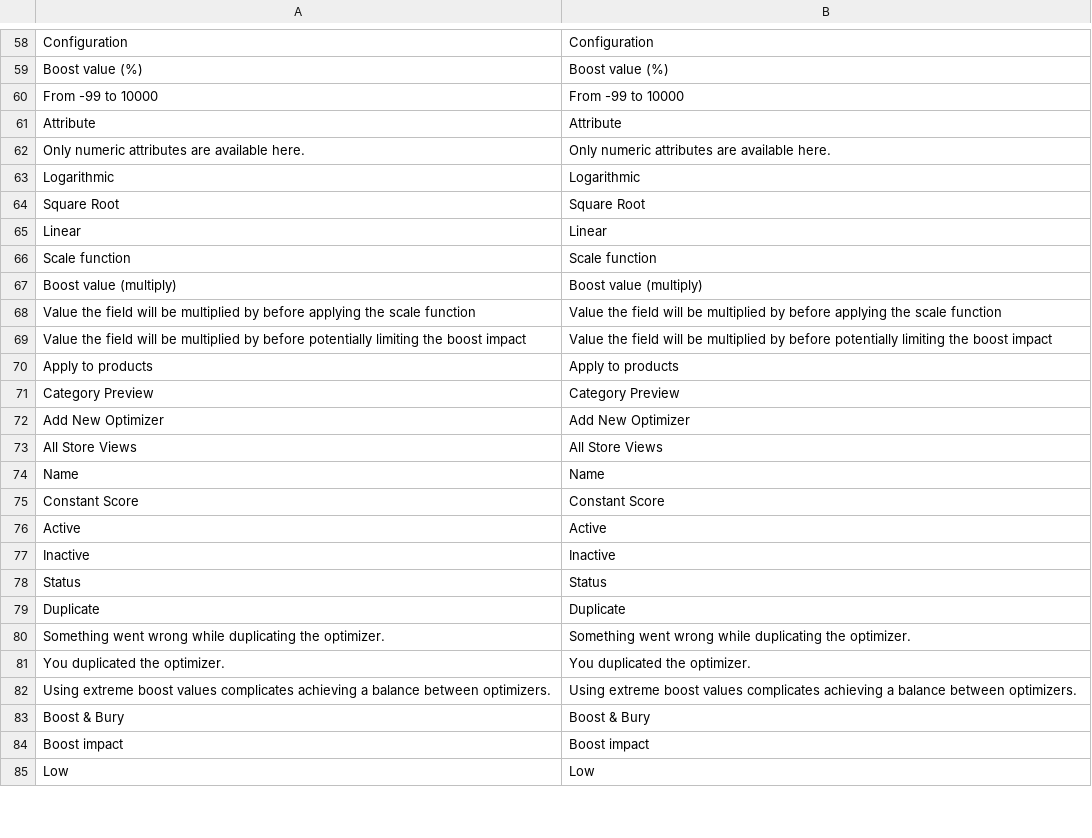
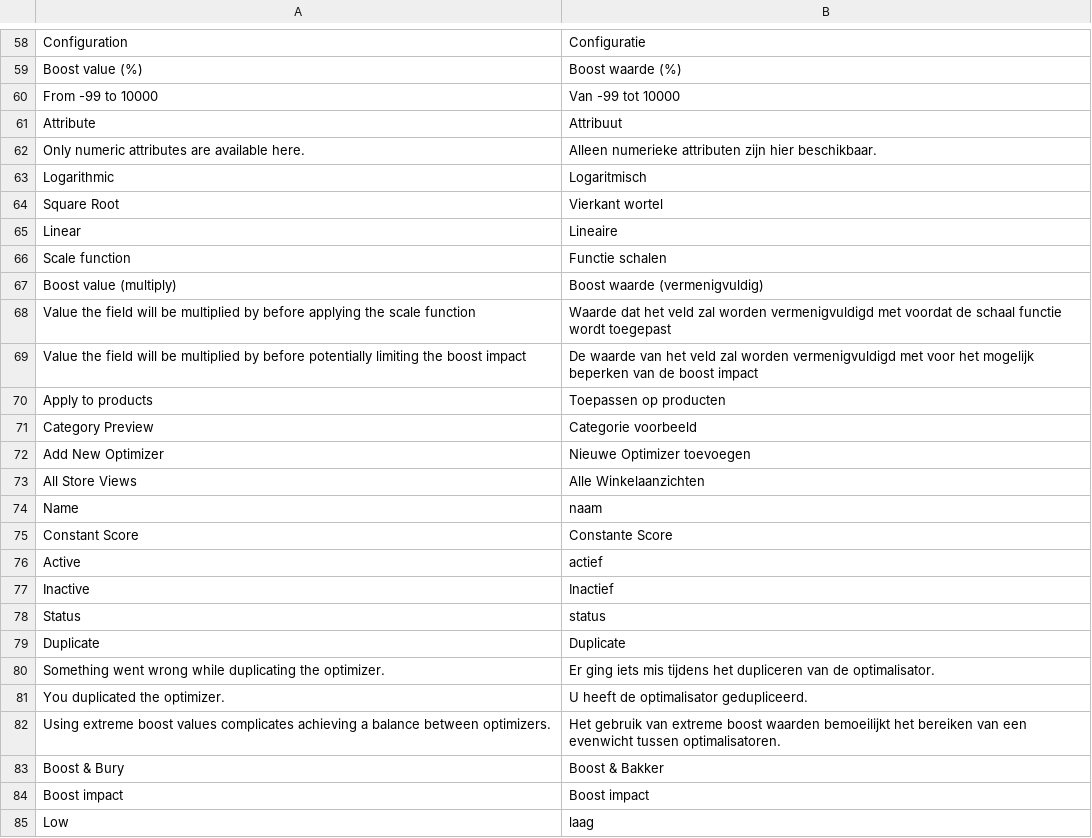
Before and after one commit to Smile-SA/elasticsuite, a CSV file: src/module-elasticsuite-catalog-optimizer/i18n/nl_NL.csv, drawn as a sheet; only a part is shown, gaps mark what is left out; the diff covers the shown part only.

```diff
--- a/src/module-elasticsuite-catalog-optimizer/i18n/nl_NL.csv
+++ b/src/module-elasticsuite-catalog-optimizer/i18n/nl_NL.csv
@@ -58,28 +58,28 @@
-"Configuration","Configuration"
-"Boost value (%)","Boost value (%)"
-"From -99 to 10000","From -99 to 10000"
-"Attribute","Attribute"
-"Only numeric attributes are available here.","Only numeric attributes are available here."
-"Logarithmic","Logarithmic"
-"Square Root","Square Root"
-"Linear","Linear"
-"Scale function","Scale function"
-"Boost value (multiply)","Boost value (multiply)"
-"Value the field will be multiplied by before applying the scale function","Value the field will be multiplied by before applying the scale function"
-"Value the field will be multiplied by before potentially limiting the boost impact","Value the field will be multiplied by before potentially limiting the boost impact"
-"Apply to products","Apply to products"
-"Category Preview","Category Preview"
-"Add New Optimizer","Add New Optimizer"
-"All Store Views","All Store Views"
-"Name","Name"
-"Constant Score","Constant Score"
-"Active","Active"
-"Inactive","Inactive"
-"Status","Status"
+"Configuration","Configuratie"
+"Boost value (%)","Boost waarde (%)"
+"From -99 to 10000","Van -99 tot 10000"
+"Attribute","Attribuut"
+"Only numeric attributes are available here.","Alleen numerieke attributen zijn hier beschikbaar."
+"Logarithmic","Logaritmisch"
+"Square Root","Vierkant wortel"
+"Linear","Lineaire"
+"Scale function","Functie schalen"
+"Boost value (multiply)","Boost waarde (vermenigvuldig)"
+"Value the field will be multiplied by before applying the scale function","Waarde dat het veld zal worden vermenigvuldigd met voordat de schaal functie wordt toegepast"
+"Value the field will be multiplied by before potentially limiting the boost impact","De waarde van het veld zal worden vermenigvuldigd met voor het mogelijk beperken van de boost impact"
+"Apply to products","Toepassen op producten"
+"Category Preview","Categorie voorbeeld"
+"Add New Optimizer","Nieuwe Optimizer toevoegen"
+"All Store Views","Alle Winkelaanzichten"
+"Name","naam"
+"Constant Score","Constante Score"
+"Active","actief"
+"Inactive","Inactief"
+"Status","status"
 "Duplicate","Duplicate"
-"Something went wrong while duplicating the optimizer.","Something went wrong while duplicating the optimizer."
-"You duplicated the optimizer.","You duplicated the optimizer."
-"Using extreme boost values complicates achieving a balance between optimizers.","Using extreme boost values complicates achieving a balance between optimizers."
-"Boost & Bury","Boost & Bury"
+"Something went wrong while duplicating the optimizer.","Er ging iets mis tijdens het dupliceren van de optimalisator."
+"You duplicated the optimizer.","U heeft de optimalisator gedupliceerd."
+"Using extreme boost values complicates achieving a balance between optimizers.","Het gebruik van extreme boost waarden bemoeilijkt het bereiken van een evenwicht tussen optimalisatoren."
+"Boost & Bury","Boost & Bakker"
 "Boost impact","Boost impact"
-"Low","Low"
+"Low","laag"
```
Also changed, not shown: 60 edited cells elsewhere in this file.
